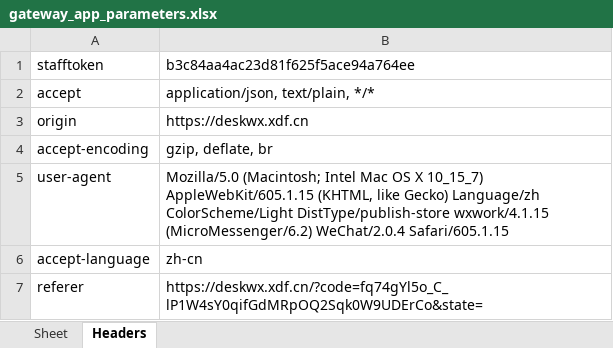
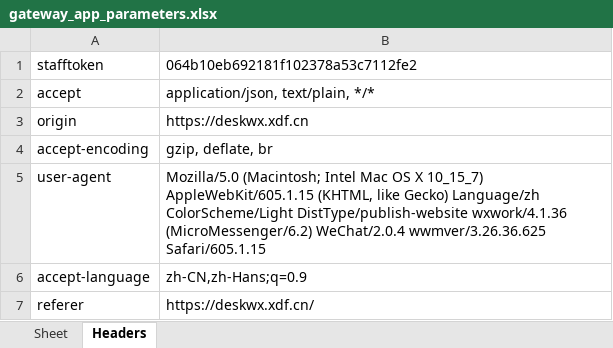
Before and after one commit to wuyoukongbu/smsweb, an Excel workbook: token/李多多/gateway_app_parameters.xlsx, sheet Headers, drawn as a sheet; values as stored, in another font and other column widths than the file's, no borders; the diff names each change by its address in the sheet, - before the commit and + after, or states it on an @@ line.

```diff
--- a/token/李多多/gateway_app_parameters.xlsx (sheet Headers)
+++ b/token/李多多/gateway_app_parameters.xlsx (sheet Headers)
-B1: b3c84aa4ac23d81f625f5ace94a764ee
+B1: 064b10eb692181f102378a53c7112fe2
-B5: …Language/zh ColorScheme/Light DistType/publish-store wxwork/4.1.15 (MicroMessenger/6.2) WeChat/2.0.4 Safari/605.1.15
+B5: …Language/zh ColorScheme/Light DistType/publish-website wxwork/4.1.36 (MicroMessenger/6.2) WeChat/2.0.4 wwmver/3.26.36.625 Safari/605.1.15
-B6: zh-cn
+B6: zh-CN,zh-Hans;q=0.9
-B7: https://deskwx.xdf.cn/?code=fq74gYl5o_C_lP1W4sY0qifGdMRpOQ2Sqk0W9UDErCo&state=
+B7: https://deskwx.xdf.cn/
```
Also changed, not shown: sheet Sheet, token/李多多/wxbackend_parameters.xlsx, token/李多多/wxbackend_sendmsg_parameters.xlsx, 2 other files.
